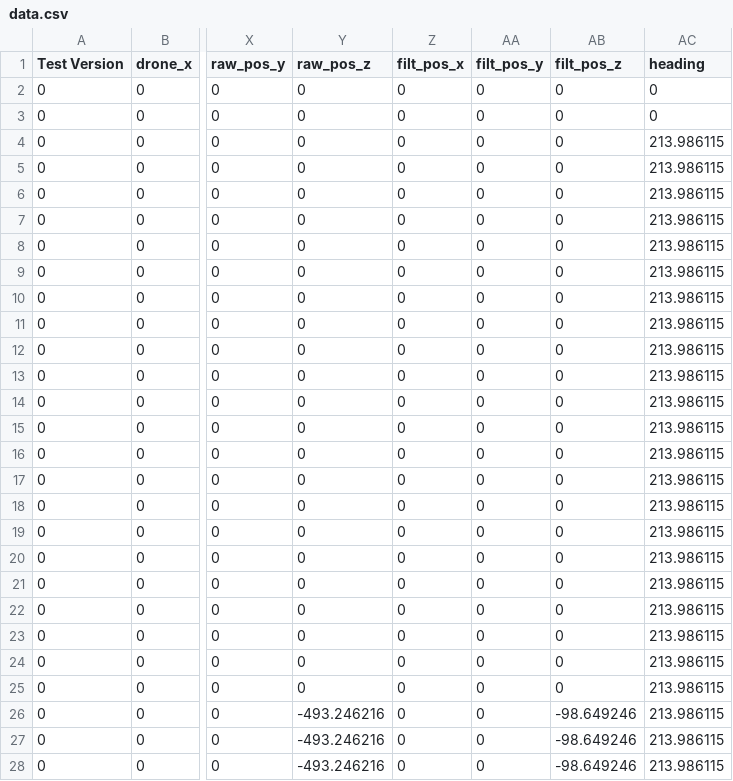
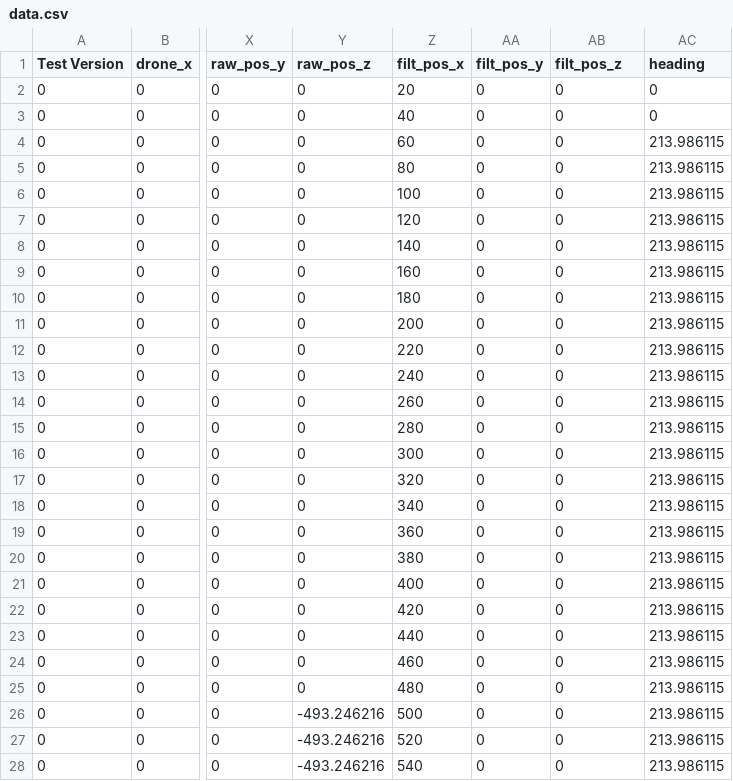
Before and after one commit to Wabinabi/Argos, a CSV file: data/sample-data/AS7-SD-EAGL/data.csv, drawn as a sheet; only a part is shown, gaps mark what is left out; the diff covers the shown part only; the diff names each change by its address in the sheet, - before the commit and + after, or states it on an @@ line.

Commit message:
update data with adjusted drone pos

```diff
--- a/data/sample-data/AS7-SD-EAGL/data.csv
+++ b/data/sample-data/AS7-SD-EAGL/data.csv
-Z2 (filt_pos_x): 0
+Z2 (filt_pos_x): 20
-Z3 (filt_pos_x): 0
+Z3 (filt_pos_x): 40
-Z4 (filt_pos_x): 0
+Z4 (filt_pos_x): 60
-Z5 (filt_pos_x): 0
+Z5 (filt_pos_x): 80
-Z6 (filt_pos_x): 0
+Z6 (filt_pos_x): 100
-Z7 (filt_pos_x): 0
+Z7 (filt_pos_x): 120
-Z8 (filt_pos_x): 0
+Z8 (filt_pos_x): 140
-Z9 (filt_pos_x): 0
+Z9 (filt_pos_x): 160
-Z10 (filt_pos_x): 0
+Z10 (filt_pos_x): 180
-Z11 (filt_pos_x): 0
+Z11 (filt_pos_x): 200
-Z12 (filt_pos_x): 0
+Z12 (filt_pos_x): 220
-Z13 (filt_pos_x): 0
+Z13 (filt_pos_x): 240
-Z14 (filt_pos_x): 0
+Z14 (filt_pos_x): 260
-Z15 (filt_pos_x): 0
+Z15 (filt_pos_x): 280
-Z16 (filt_pos_x): 0
+Z16 (filt_pos_x): 300
-Z17 (filt_pos_x): 0
+Z17 (filt_pos_x): 320
-Z18 (filt_pos_x): 0
+Z18 (filt_pos_x): 340
-Z19 (filt_pos_x): 0
+Z19 (filt_pos_x): 360
-Z20 (filt_pos_x): 0
+Z20 (filt_pos_x): 380
-Z21 (filt_pos_x): 0
+Z21 (filt_pos_x): 400
-Z22 (filt_pos_x): 0
+Z22 (filt_pos_x): 420
-Z23 (filt_pos_x): 0
+Z23 (filt_pos_x): 440
-Z24 (filt_pos_x): 0
+Z24 (filt_pos_x): 460
-Z25 (filt_pos_x): 0
+Z25 (filt_pos_x): 480
-Z26 (filt_pos_x): 0
+Z26 (filt_pos_x): 500
-AB26:AB28 (filt_pos_z): -98.649246
+AB26:AB28 (filt_pos_z): 0
-Z27 (filt_pos_x): 0
+Z27 (filt_pos_x): 520
-Z28 (filt_pos_x): 0
+Z28 (filt_pos_x): 540
```
Also changed, not shown: 40 edited cells elsewhere in this file, data/sample-data/AS7-SD-SNDK/data.csv.
